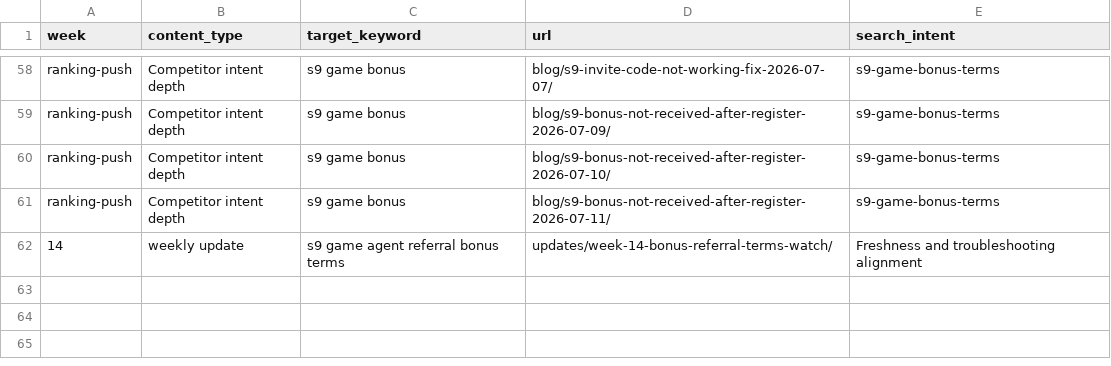
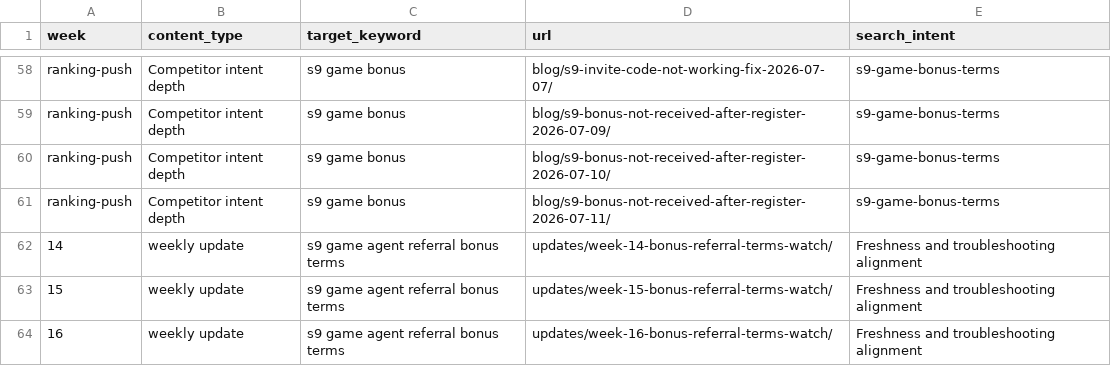
Before and after one commit to alexgkbet888-web/s9gamebonus.com, a CSV file: content-calendar.csv, drawn as a sheet; only a part is shown, gaps mark what is left out; the diff names each change by its address in the sheet, - before the commit and + after, or states it on an @@ line.

Commit message:
Differentiate Week 16 update content 2026-07-19

```diff
--- a/content-calendar.csv
+++ b/content-calendar.csv
+row 63: 15 | weekly update | s9 game agent referral bonus terms | updates/week-15-bonus-referral-terms-watch/ | Freshness and troubleshooting alignment
+row 64: 16 | weekly update | s9 game agent referral bonus terms | updates/week-16-bonus-referral-terms-watch/ | Freshness and troubleshooting alignment
```
Also changed, not shown: 3 other files.
